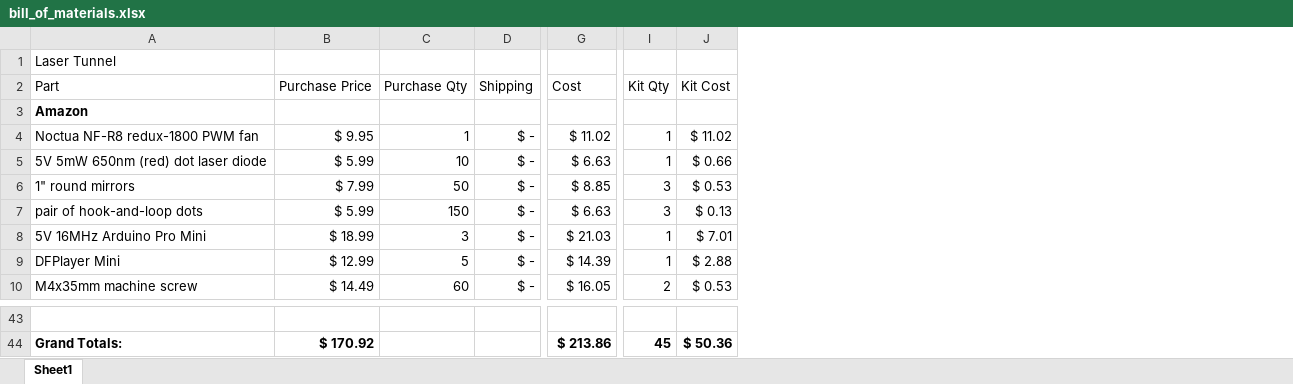
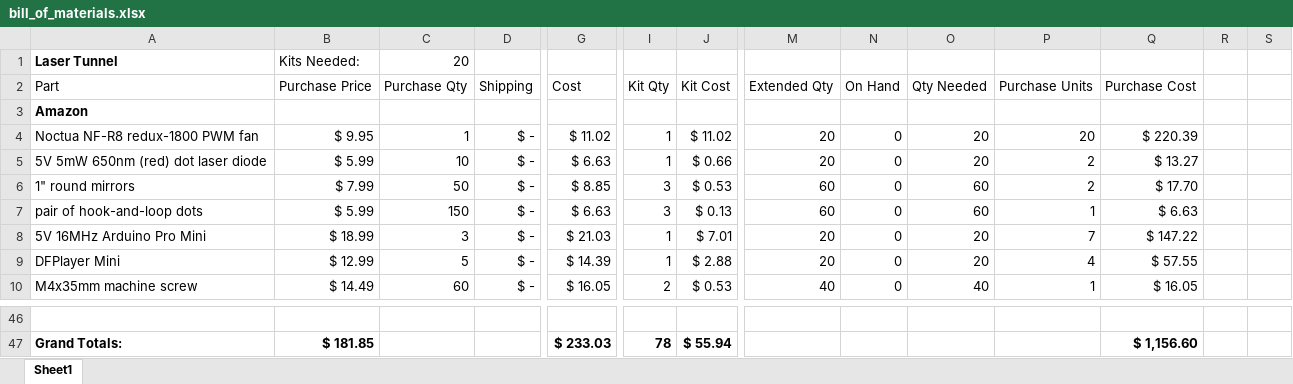
Before and after one commit to aidtopia/laser_tunnel, an Excel workbook: parts/bill_of_materials.xlsx, sheet Sheet1, drawn as a sheet; only a part is shown, gaps mark what is left out; values as stored, in another font and other column widths than the file's, no borders; addresses are those after the commit; the diff covers the shown part only; the diff names each change by its address in the sheet, - before the commit and + after, or states it on an @@ line.

```diff
--- a/parts/bill_of_materials.xlsx (sheet Sheet1)
+++ b/parts/bill_of_materials.xlsx (sheet Sheet1)
+column M (Extended Qty), rows 4-10: 20 | 20 | 60 | 60 | 20 | 20 | 40
+column N (On Hand), rows 4-10: all 0
+column O (Qty Needed), rows 4-10: 20 | 20 | 60 | 60 | 20 | 20 | 40
+column P (Purchase Units), rows 4-10: 20 | 2 | 2 | 1 | 7 | 4 | 1
+column Q (Purchase Cost), rows 4-10: $ 220.39 | $ 13.27 | $ 17.70 | $ 6.63 | $ 147.22 | $ 57.55 | $ 16.05; row 47: $ 1,156.60
+column R, empty
+column S, empty
-A1 bold: off
+A1 bold: on
-B1 (Purchase Price): (empty)
+B1 (Purchase Price): Kits Needed:
-C1 (Purchase Qty): (empty)
+C1 (Purchase Qty): 20
-B47 (Purchase Price): $ 170.92
+B47 (Purchase Price): $ 181.85
-G47 (Cost): $ 213.86
+G47 (Cost): $ 233.03
-I47 (Kit Qty): 45
+I47 (Kit Qty): 78
-J47 (Kit Cost): $ 50.36
+J47 (Kit Cost): $ 55.94
```
Also changed, not shown: 6 added rows, 3 removed rows and 24 edited cells elsewhere in this sheet, formulas that keep their value.
